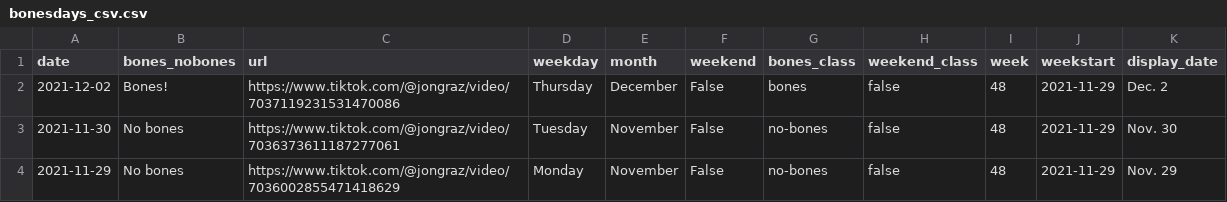
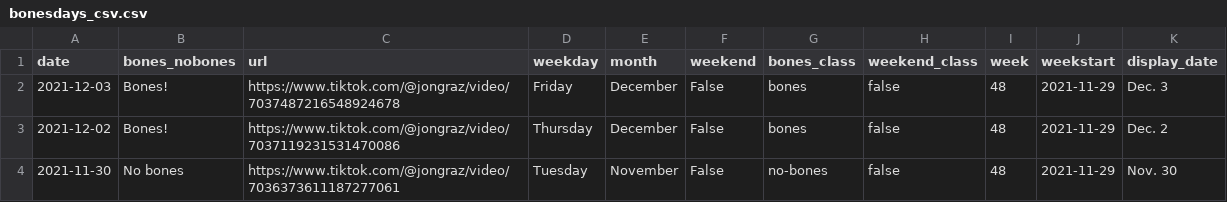
Before and after one commit to stiles/noodle-tracker, a CSV file: _data/bonesdays_csv.csv, drawn as a sheet; only a part is shown; the shorter side is filled out with more unchanged rows.

Commit message:
bones! on dec 3

```diff
--- a/_data/bonesdays_csv.csv
+++ b/_data/bonesdays_csv.csv
@@ -1,2 +1,3 @@
 date,bones_nobones,url,weekday,month,weekend,bones_class,weekend_class,week,weekstart,display_date
+2021-12-03,Bones!,https://www.tiktok.com/@jongraz/video/7037487216548924678,Friday,December,False,bones,false,48,2021-11-29,Dec. 3
 2021-12-02,Bones!,https://www.tiktok.com/@jongraz/video/7037119231531470086,Thursday,December,False,bones,false,48,2021-11-29,Dec. 2
```
Also changed, not shown: _data/bonesdays_weeks.csv, assets/data/bonesdays.csv, 9 other files.
